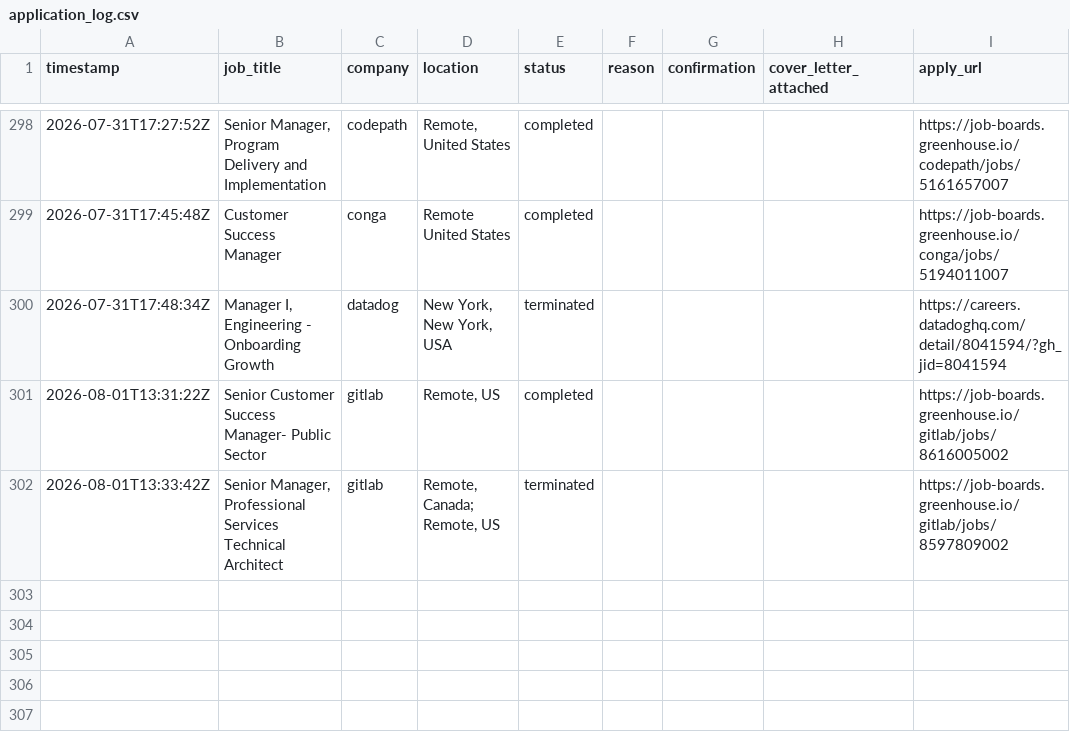
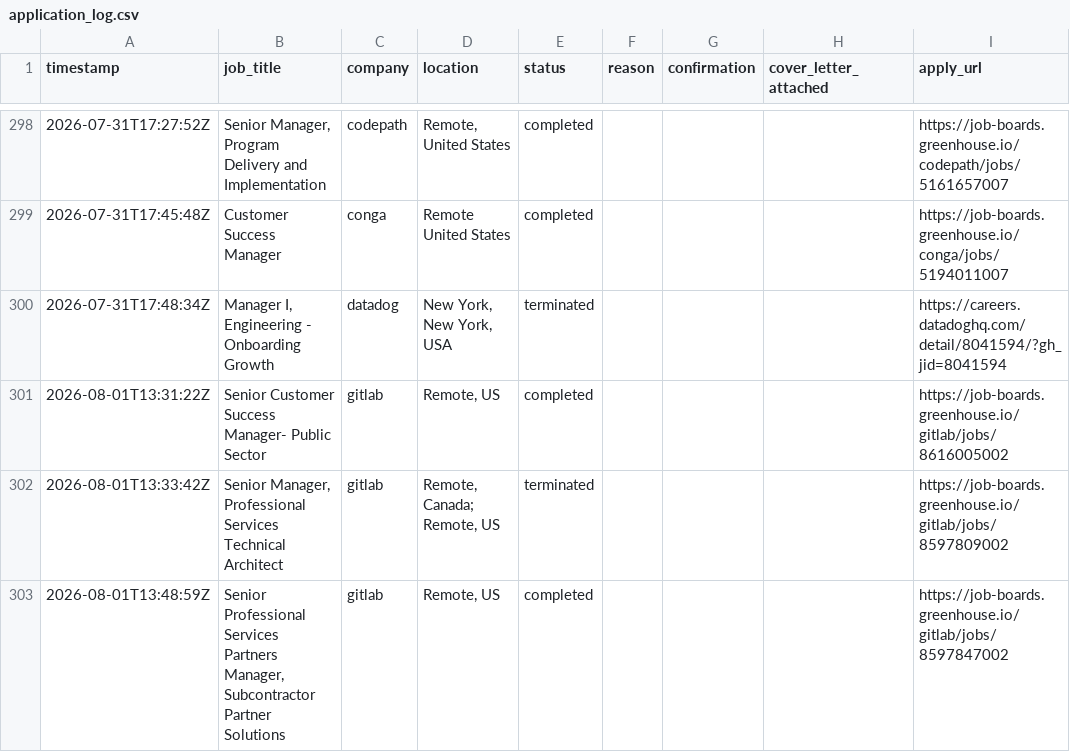
Before and after one commit to rashonjackson6324-web/rashon-public-assets, a CSV file: application_log.csv, drawn as a sheet; only a part is shown, gaps mark what is left out; the diff names each change by its address in the sheet, - before the commit and + after, or states it on an @@ line.

```diff
--- a/application_log.csv
+++ b/application_log.csv
+row 303: 2026-08-01T13:48:59Z | Senior Professional Services Partners Manager, Subcontractor Partner Solutions | gitlab | Remote, US | completed |  |  |  | https://job-boards.greenhouse.io/gitlab/jobs/8597847002
```
